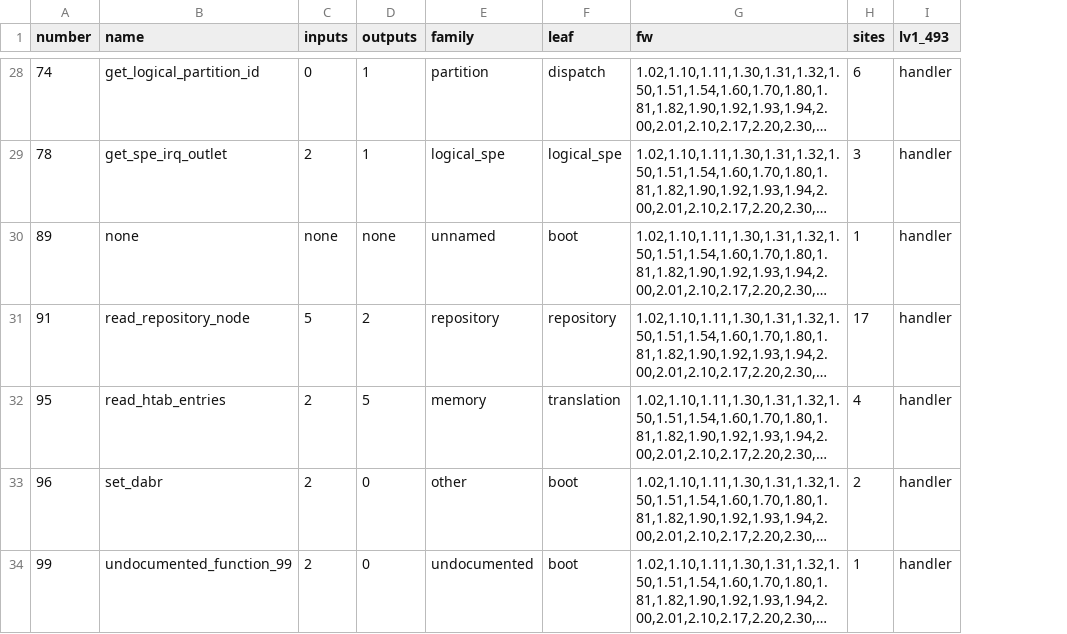
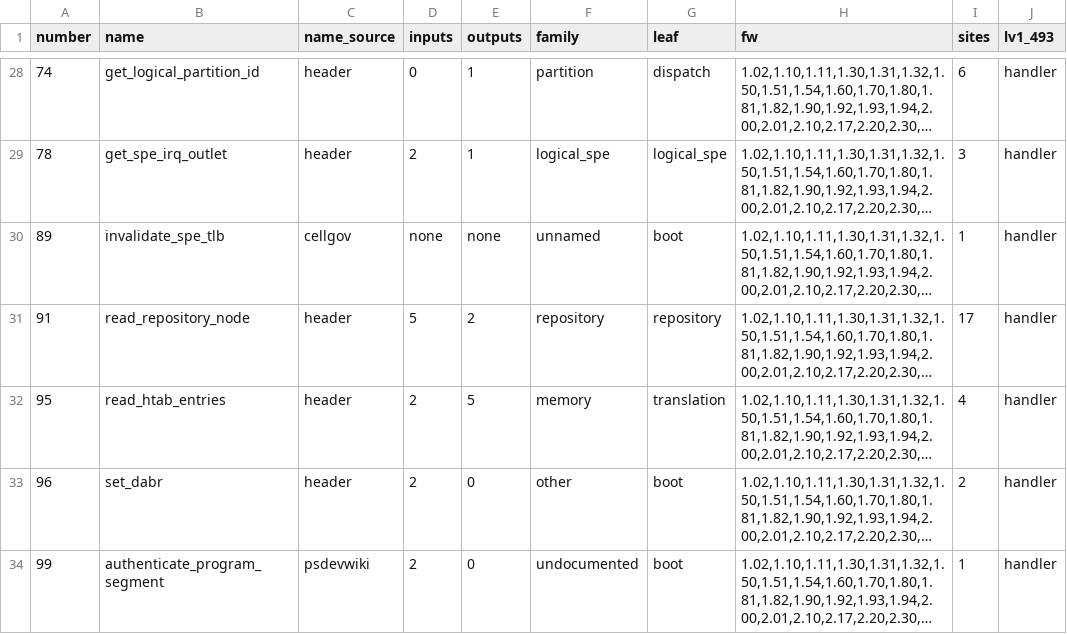
Before and after one commit to RoyalAce22/CellGov, a TSV file: docs/lv1/tables/hypercall.tsv, drawn as a sheet; only a part is shown, gaps mark what is left out; long unchanged cells end in …; the diff covers the shown part only; the diff names each change by its address in the sheet, - before the commit and + after, or states it on an @@ line.

Commit message:
docs(lv1): regenerate the hypercall archive with each name's source

```diff
--- a/docs/lv1/tables/hypercall.tsv
+++ b/docs/lv1/tables/hypercall.tsv
+column C (name_source), rows 28-34: header | header | cellgov | header | header | header | psdevwiki
-B30 (name): none
+B30 (name): invalidate_spe_tlb
-B34 (name): undocumented_function_99
+B34 (name): authenticate_program_segment
```
Also changed, not shown: 16 edited cells elsewhere in this file, 1 other file.
